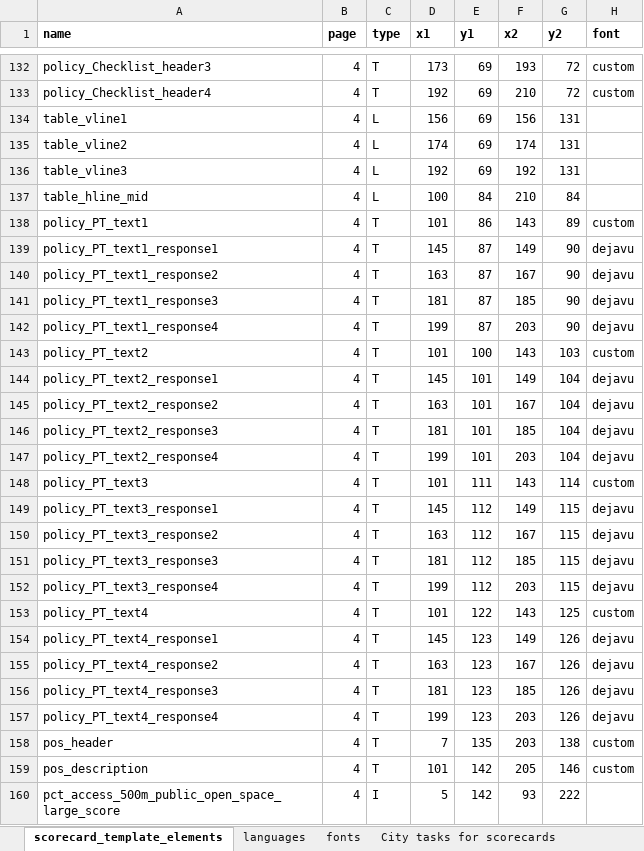
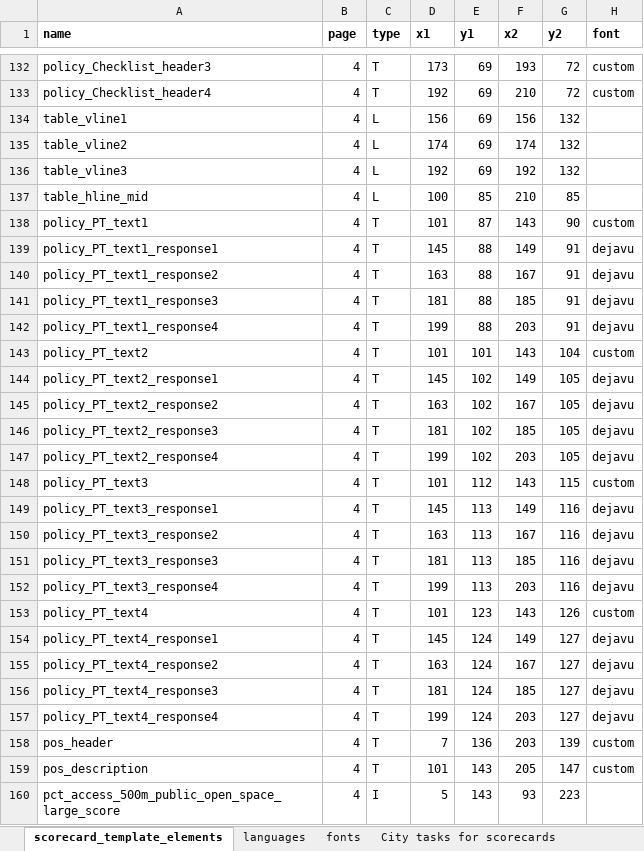
Before and after one commit to global-healthy-liveable-cities/global_scorecards, an Excel workbook: scorecard_template_elements.xlsx, sheet scorecard_template_elements, drawn as a sheet; only a part is shown, gaps mark what is left out; values as stored, in another font and other column widths than the file's, no borders; conditional formats not drawn; the diff covers the shown part only; the diff names each change by its address in the sheet, - before the commit and + after, or states it on an @@ line.

```diff
--- a/scorecard_template_elements.xlsx (sheet scorecard_template_elements)
+++ b/scorecard_template_elements.xlsx (sheet scorecard_template_elements)
-G134:G136 (y2): 131
+G134:G136 (y2): 132
-E137 (y1): 84
+E137 (y1): 85
-G137 (y2): 84
+G137 (y2): 85
-E138 (y1): 86
+E138 (y1): 87
-G138 (y2): 89
+G138 (y2): 90
-E139:E142 (y1): 87
+E139:E142 (y1): 88
-G139:G142 (y2): 90
+G139:G142 (y2): 91
-E143 (y1): 100
+E143 (y1): 101
-G143 (y2): 103
+G143 (y2): 104
-E144:E147 (y1): 101
+E144:E147 (y1): 102
-G144:G147 (y2): 104
+G144:G147 (y2): 105
-E148 (y1): 111
+E148 (y1): 112
-G148 (y2): 114
+G148 (y2): 115
-E149:E152 (y1): 112
+E149:E152 (y1): 113
-G149:G152 (y2): 115
+G149:G152 (y2): 116
-E153 (y1): 122
+E153 (y1): 123
-G153 (y2): 125
+G153 (y2): 126
-E154:E157 (y1): 123
+E154:E157 (y1): 124
-G154:G157 (y2): 126
+G154:G157 (y2): 127
-E158 (y1): 135
+E158 (y1): 136
-G158 (y2): 138
+G158 (y2): 139
-E159:E160 (y1): 142
+E159:E160 (y1): 143
-G159 (y2): 146
+G159 (y2): 147
-G160 (y2): 222
+G160 (y2): 223
```
Also changed, not shown: 176 edited cells elsewhere in this sheet, formulas that keep their value.
